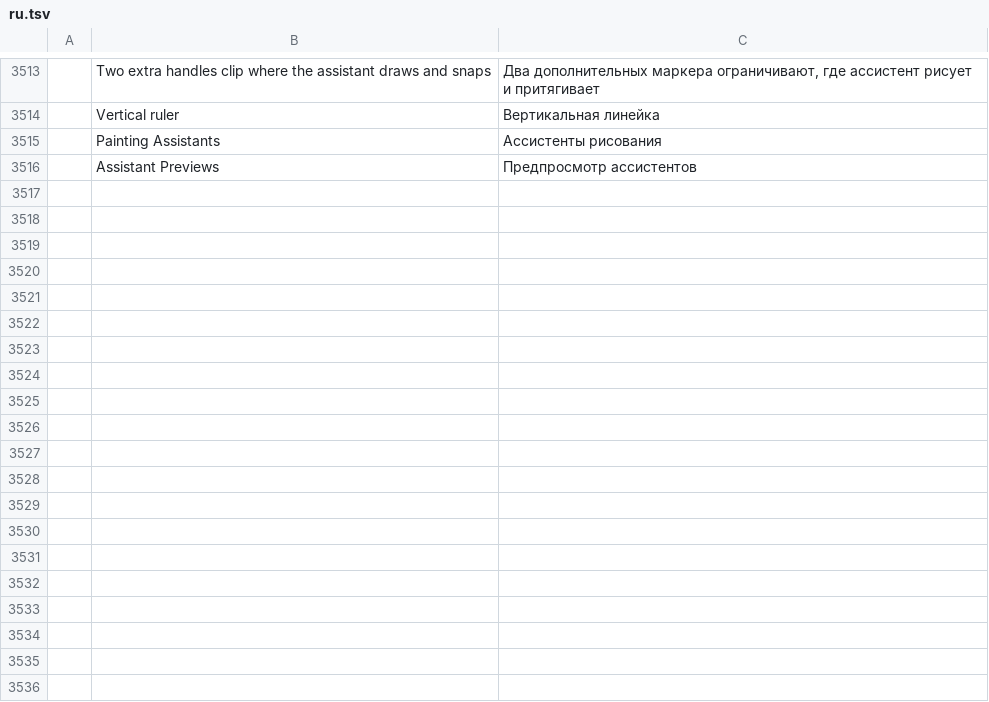
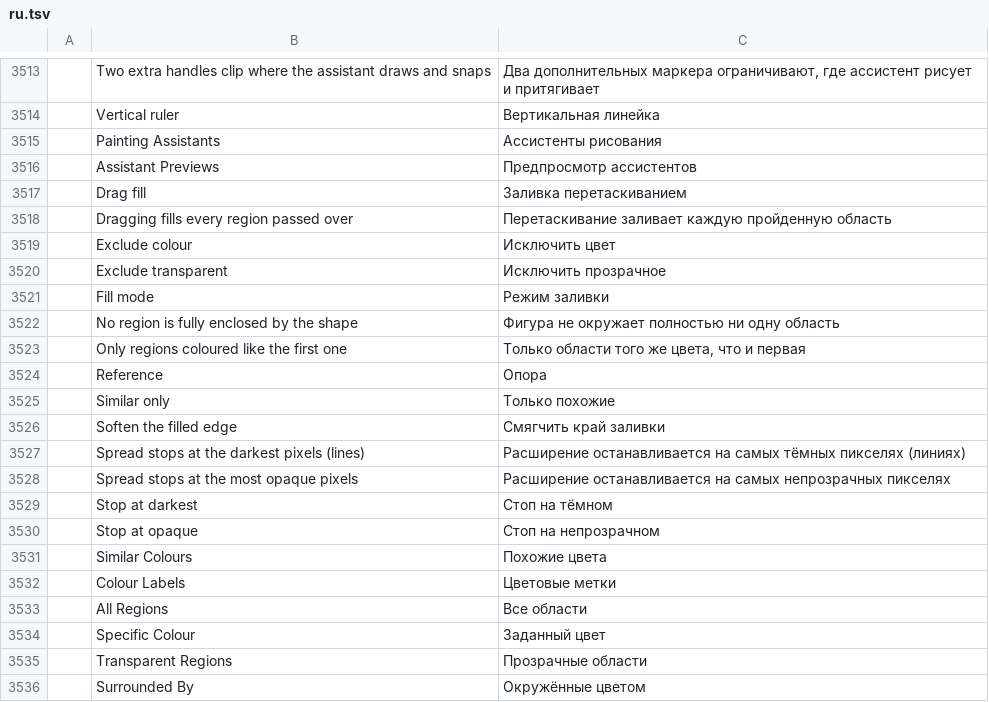
Before and after one commit to redrob-labs/redrob-canvas, a TSV file: crafts/photocraft/crates/ui-egui/src/i18n/ru.tsv, drawn as a sheet; only a part is shown, gaps mark what is left out; the diff covers the shown part only; the diff names each change by its address in the sheet, - before the commit and + after, or states it on an @@ line.

Commit message:
feat(photo): fill tool modes, grow stops, feather, references, drag fill, enclose and fill
The Paint Bucket gains a fill mode (contiguous, similar colours, the
selection's shape), reference layers by colour label, anti-aliased boundary
and close-gap fills, a spread that stops at the darkest or most opaque
pixels, a feathered edge, and a drag fill that fills every region the drag
passes over. A new Enclose and Fill tool draws a rectangle, ellipse or lasso
and fills the regions it fully surrounds by rule (all, a colour, transparent,
surrounded by) with exclusions. Edit gains Fill with Foreground / Background
Color / Pattern (Opacity) honouring the brush opacity. Six reference tools
are registered in the toolbar for the rows that follow.

Rows: PT-TOOL-016/018/019/020/021/022/039.

```diff
--- a/crafts/photocraft/crates/ui-egui/src/i18n/ru.tsv
+++ b/crafts/photocraft/crates/ui-egui/src/i18n/ru.tsv
+row 3517:  | Drag fill | Заливка перетаскиванием
+row 3518:  | Dragging fills every region passed over | Перетаскивание заливает каждую пройденную область
+row 3519:  | Exclude colour | Исключить цвет
+row 3520:  | Exclude transparent | Исключить прозрачное
+row 3521:  | Fill mode | Режим заливки
+row 3522:  | No region is fully enclosed by the shape | Фигура не окружает полностью ни одну область
+row 3523:  | Only regions coloured like the first one | Только области того же цвета, что и первая
+row 3524:  | Reference | Опора
+row 3525:  | Similar only | Только похожие
+row 3526:  | Soften the filled edge | Смягчить край заливки
+row 3527:  | Spread stops at the darkest pixels (lines) | Расширение останавливается на самых тёмных пикселях (линиях)
+row 3528:  | Spread stops at the most opaque pixels | Расширение останавливается на самых непрозрачных пикселях
+row 3529:  | Stop at darkest | Стоп на тёмном
+row 3530:  | Stop at opaque | Стоп на непрозрачном
+row 3531:  | Similar Colours | Похожие цвета
+row 3532:  | Colour Labels | Цветовые метки
+row 3533:  | All Regions | Все области
+row 3534:  | Specific Colour | Заданный цвет
+row 3535:  | Transparent Regions | Прозрачные области
+row 3536:  | Surrounded By | Окружённые цветом
```
Also changed, not shown: 9 added rows elsewhere in this file, crafts/photocraft/crates/ui-egui/src/i18n/el.tsv, crafts/photocraft/crates/ui-egui/src/i18n/es.tsv, 31 other files.
